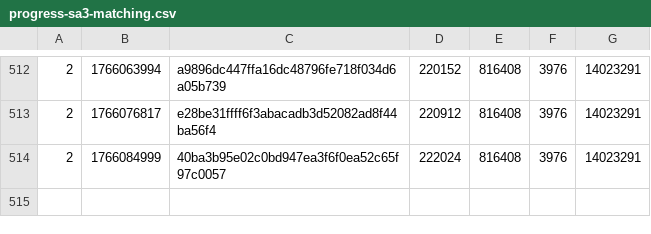
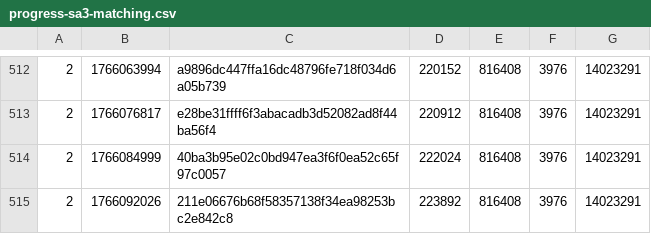
Before and after one commit to SAT-R/sa3, a CSV file: reports/progress-sa3-matching.csv, drawn as a sheet; only a part is shown, gaps mark what is left out.

Commit message:
More player.s progress

```diff
--- a/reports/progress-sa3-matching.csv
+++ b/reports/progress-sa3-matching.csv
@@ -514 +514,2 @@
 2,1766084999,40ba3b95e02c0bd947ea3f6f0ea52c65f97c0057,222024,816408,3976,14023291
+2,1766092026,211e06676b68f58357138f34ea98253bc2e842c8,223892,816408,3976,14023291
```
Also changed, not shown: reports/progress-sa3-nonmatching.csv, 2 other files.
